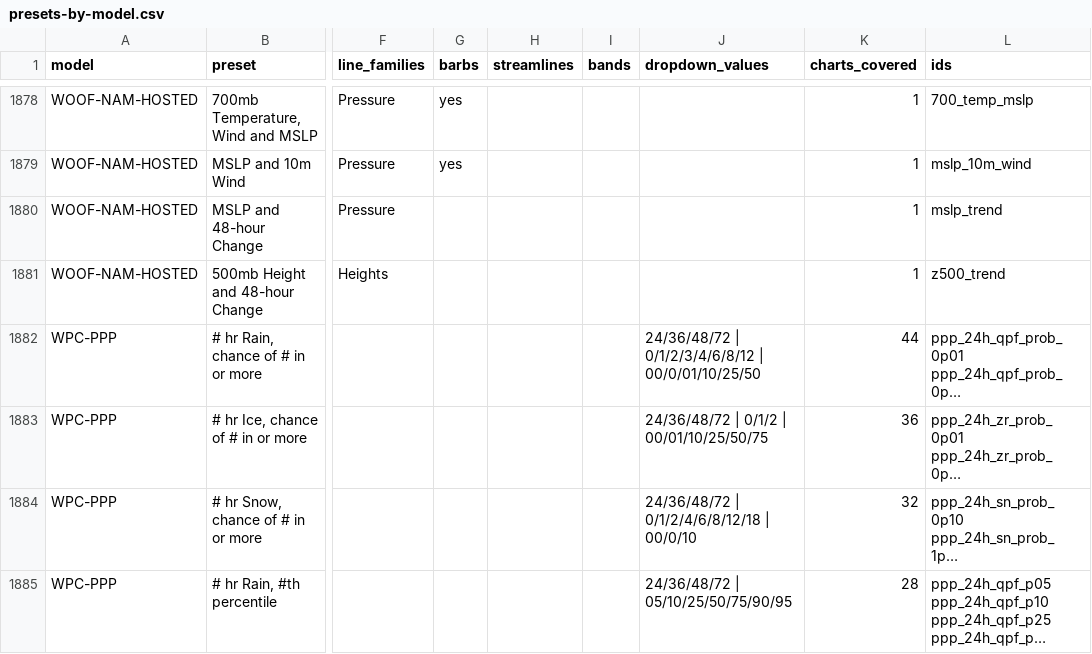
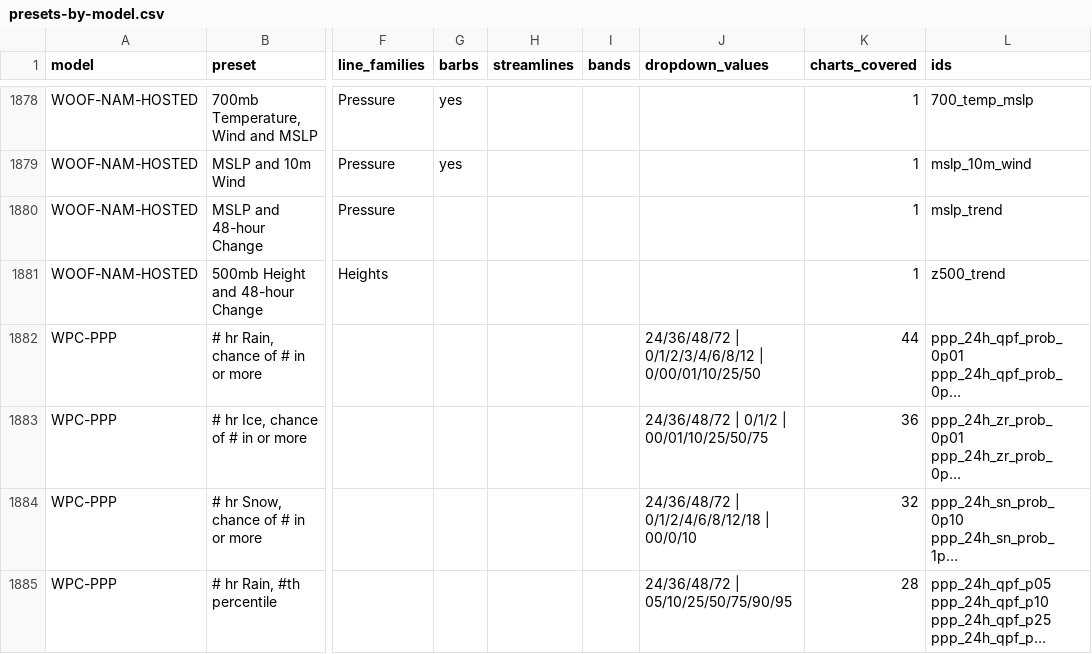
Before and after one commit to intelati26/wxqt-grib, a CSV file: docs/presets/presets-by-model.csv, drawn as a sheet; only a part is shown, gaps mark what is left out; long unchanged cells end in …; the diff names each change by its address in the sheet, - before the commit and + after, or states it on an @@ line.

```diff
--- a/docs/presets/presets-by-model.csv
+++ b/docs/presets/presets-by-model.csv
-J1882 (dropdown_values): …0/1/2/3/4/6/8/12 | 00/0/01/10/25/50
+J1882 (dropdown_values): …0/1/2/3/4/6/8/12 | 0/00/01/10/25/50
```
Also changed, not shown: 5 other files.
